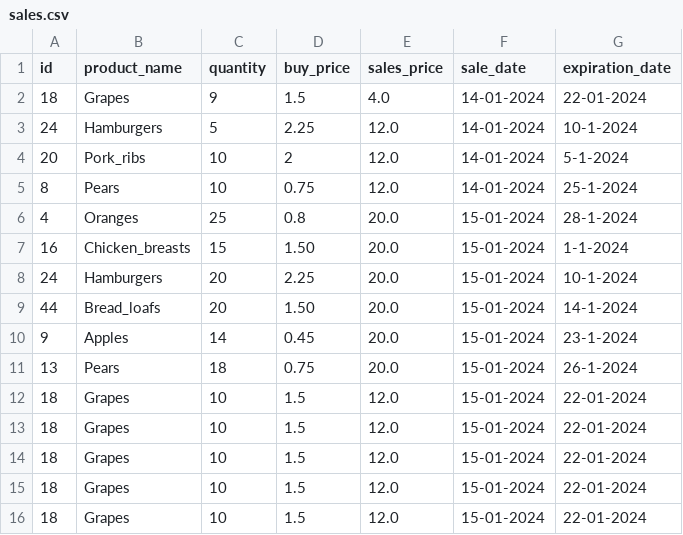
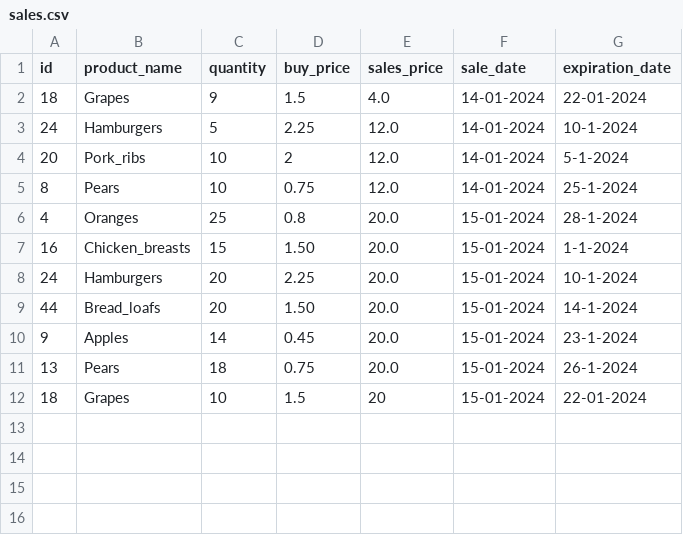
Before and after one commit to gerbenvos18/Local_Superpy, a CSV file: sales.csv, drawn as a sheet.

```diff
--- a/sales.csv
+++ b/sales.csv
@@ -11,6 +11,2 @@ id,product_name,quantity,buy_price,sales_price,sale_date,expiration_date
 13,Pears,18,0.75,20.0,15-01-2024,26-1-2024
-18,Grapes,10,1.5,12.0,15-01-2024,22-01-2024
-18,Grapes,10,1.5,12.0,15-01-2024,22-01-2024
-18,Grapes,10,1.5,12.0,15-01-2024,22-01-2024
-18,Grapes,10,1.5,12.0,15-01-2024,22-01-2024
-18,Grapes,10,1.5,12.0,15-01-2024,22-01-2024
+18,Grapes,10,1.5,20,15-01-2024,22-01-2024
```
Also changed, not shown: inventory.csv, 3 other files.
